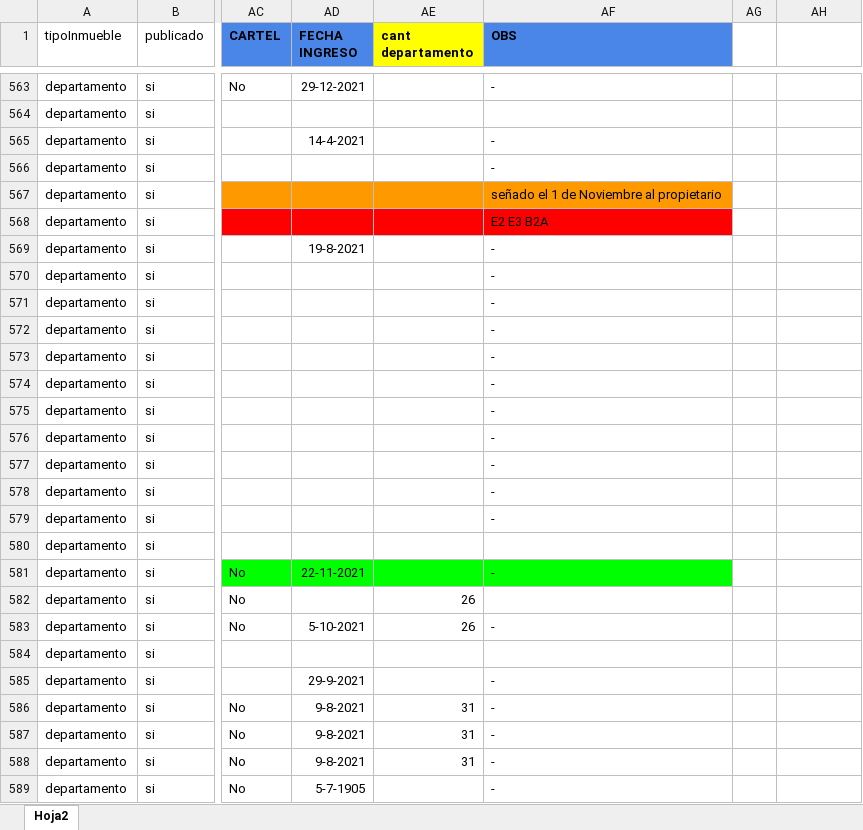
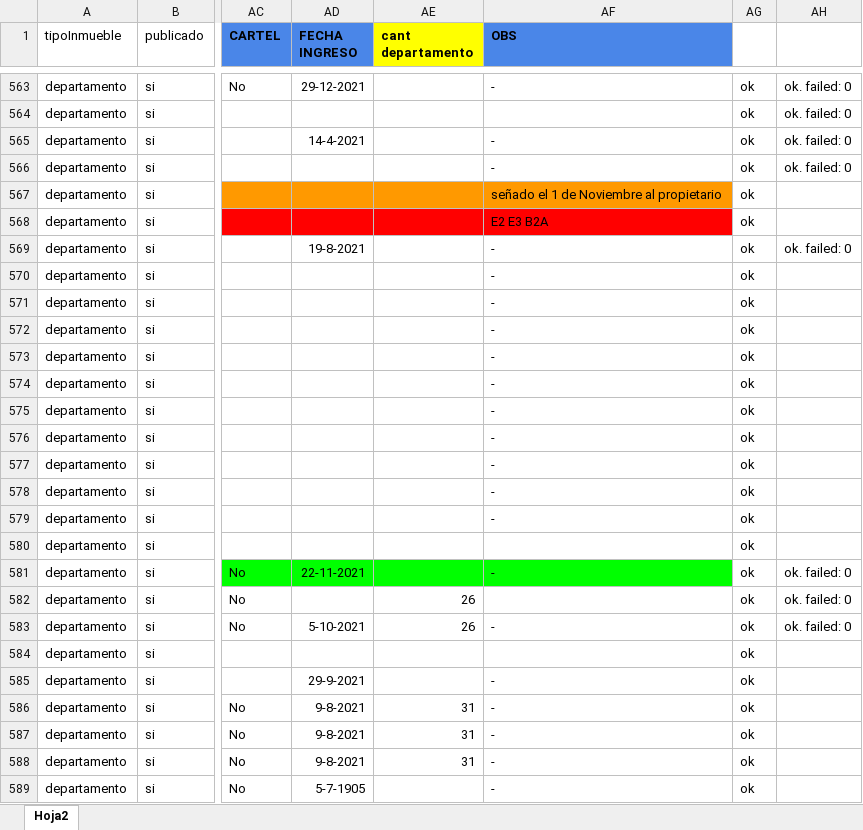
Before and after one commit to joelcenturion/cargar, an Excel workbook: datos.xlsx, sheet Hoja2, drawn as a sheet; only a part is shown, gaps mark what is left out; values as stored, in another font and other column widths than the file's, no borders; the diff covers the shown part only; the diff names each change by its address in the sheet, - before the commit and + after, or states it on an @@ line.

```diff
--- a/datos.xlsx (sheet Hoja2)
+++ b/datos.xlsx (sheet Hoja2)
-AG563:AG589: (empty)
+AG563:AG589: ok
-AH563:AH566: (empty)
+AH563:AH566: ok. failed: 0
-AH569: (empty)
+AH569: ok. failed: 0
-AH581:AH583: (empty)
+AH581:AH583: ok. failed: 0
```
Also changed, not shown: 509 edited cells elsewhere in this sheet, 2 other files.
